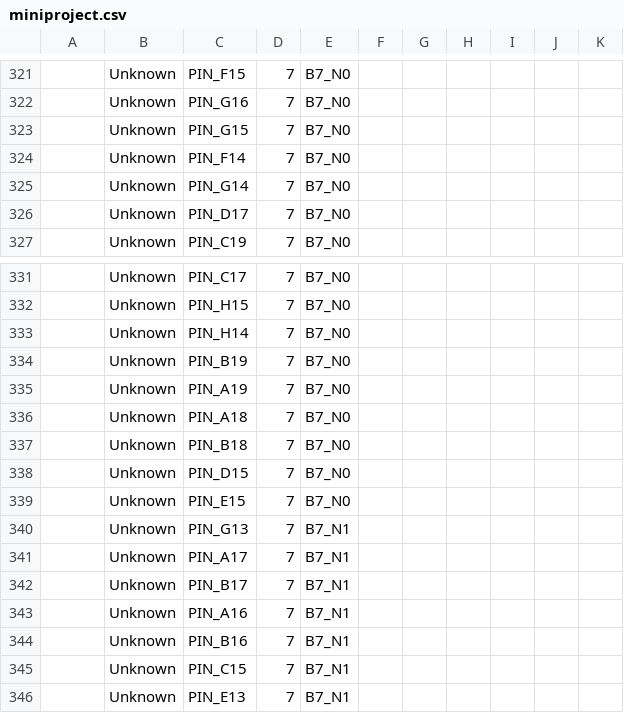
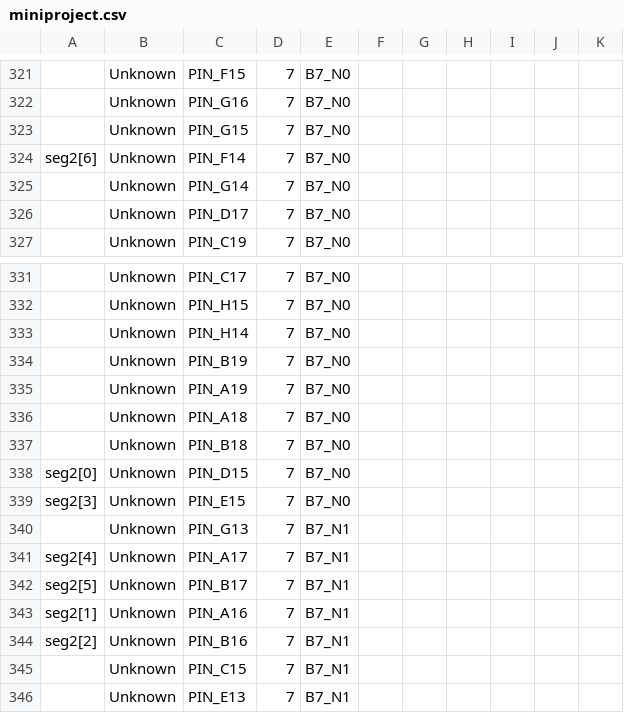
Before and after one commit to MingChen91/CS305_Flappybird, a CSV file: miniproject.csv, drawn as a sheet; only a part is shown, gaps mark what is left out; the diff names each change by its address in the sheet, - before the commit and + after, or states it on an @@ line.

```diff
--- a/miniproject.csv
+++ b/miniproject.csv
-A324: (empty)
+A324: seg2[6]
-A338: (empty)
+A338: seg2[0]
-A339: (empty)
+A339: seg2[3]
-A341: (empty)
+A341: seg2[4]
-A342: (empty)
+A342: seg2[5]
-A343: (empty)
+A343: seg2[1]
-A344: (empty)
+A344: seg2[2]
```
Also changed, not shown: 14 other files.
